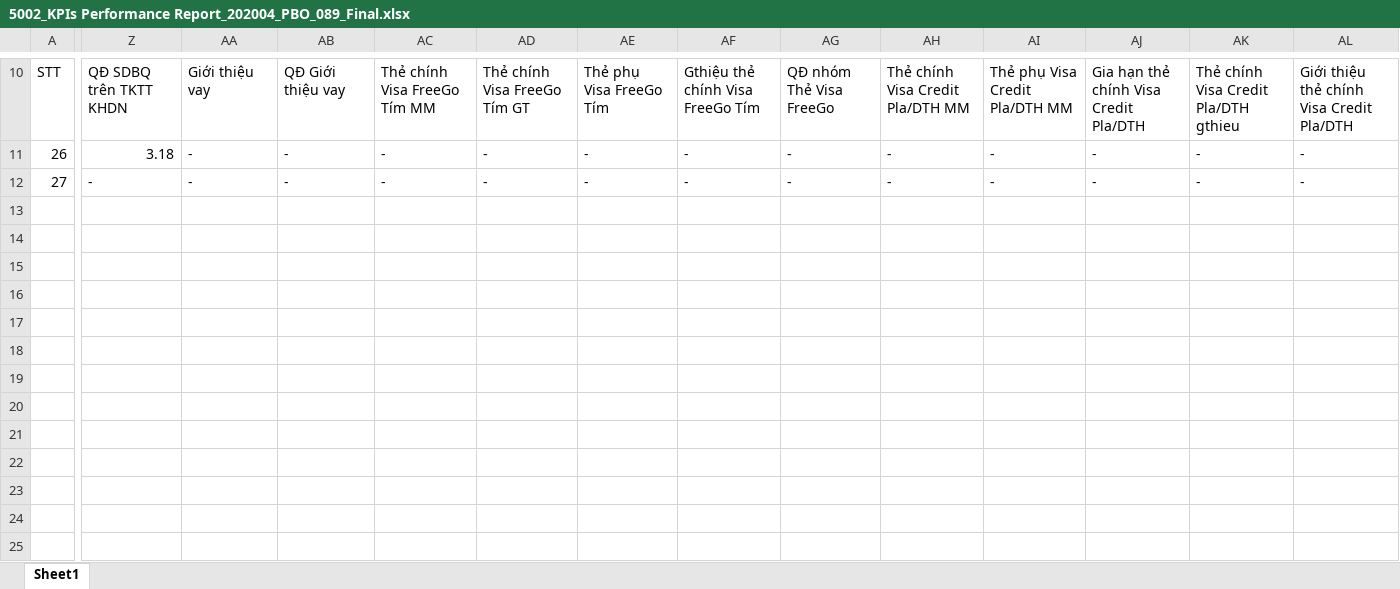
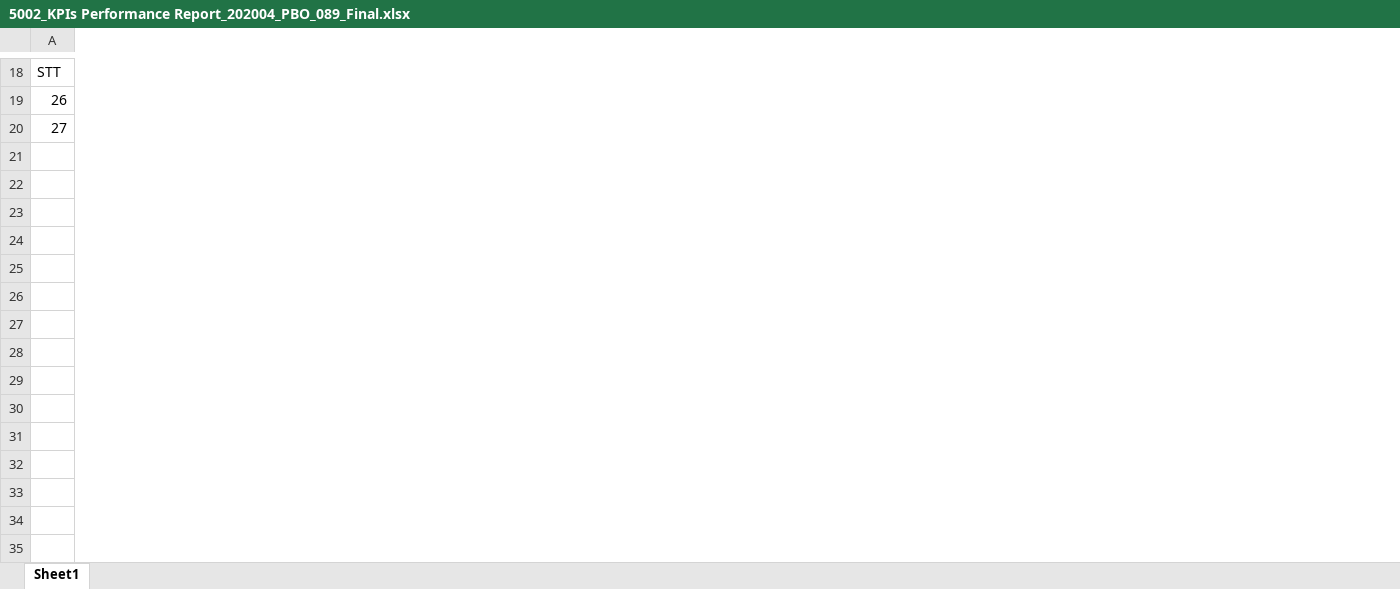
Before and after one commit to manh26x/thuydien-portal, an Excel workbook: src/assets/resource/5002_KPIs Performance Report_202004_PBO_089_Final.xlsx, sheet Sheet1, drawn as a sheet; only a part is shown, gaps mark what is left out; values as stored, in another font and other column widths than the file's, no cell formats; conditional formats not drawn; removed rows and columns are numbered as before the commit, all else as after; rows hold the shown columns only; the diff covers the shown part only; the diff names each change by its address in the sheet, - before the commit and + after, or states it on an @@ line.

```diff
--- a/src/assets/resource/5002_KPIs Performance Report_202004_PBO_089_Final.xlsx (sheet Sheet1)
+++ b/src/assets/resource/5002_KPIs Performance Report_202004_PBO_089_Final.xlsx (sheet Sheet1)
-column Z, rows 10-12: QĐ SDBQ trên TKTT KHDN | 3.18 | -
-column AA, rows 10-12: Giới thiệu vay | - | -
-column AB, rows 10-12: QĐ Giới thiệu vay | - | -
-column AC, rows 10-12: Thẻ chính Visa FreeGo Tím MM | - | -
-column AD, rows 10-12: Thẻ chính Visa FreeGo Tím GT | - | -
-column AE, rows 10-12: Thẻ phụ Visa FreeGo Tím | - | -
-column AF, rows 10-12: Gthiệu thẻ chính Visa FreeGo Tím | - | -
-column AG, rows 10-12: QĐ nhóm Thẻ Visa FreeGo | - | -
-column AH, rows 10-12: Thẻ chính Visa Credit Pla/DTH MM | - | -
-column AI, rows 10-12: Thẻ phụ Visa Credit Pla/DTH MM | - | -
-column AJ, rows 10-12: Gia hạn thẻ chính Visa Credit Pla/DTH | - | -
-column AK, rows 10-12: Thẻ chính Visa Credit Pla/DTH gthieu | - | -
-column AL, rows 10-12: Giới thiệu thẻ chính Visa Credit Pla/DTH | - | -
-row 13: (empty)
-row 14: (empty)
-row 15: (empty)
-row 16: (empty)
-row 17: (empty)
-row 18: (empty)
-row 19: (empty)
-row 20: (empty)
-row 21: (empty)
-row 22: (empty)
-row 23: (empty)
-row 24: (empty)
-row 25: (empty)
```
Also changed, not shown: 8 added rows, 1 added column, 70 removed columns, 24 edited cells and merged cells elsewhere in this sheet, cell formats, 1 other file.
